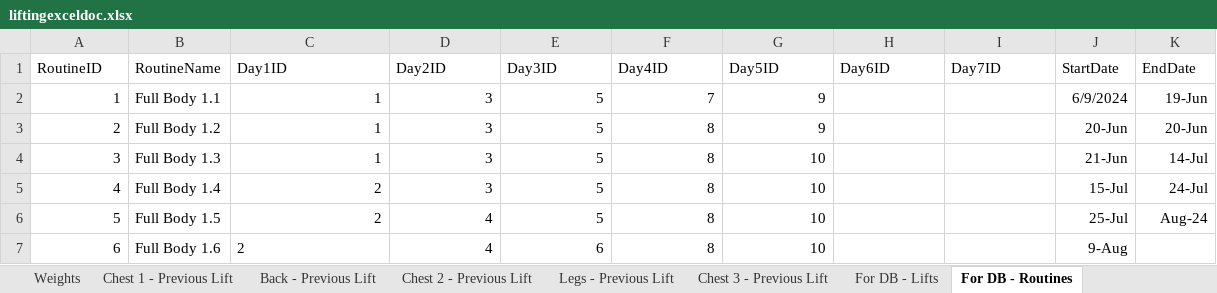
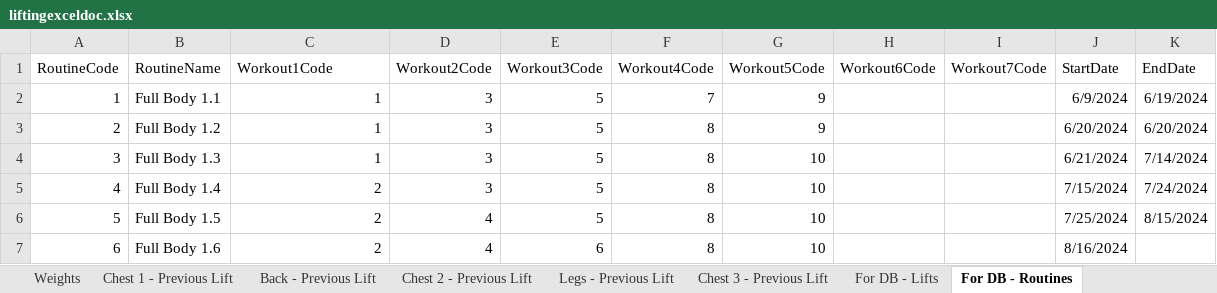
Before and after one commit to jackkboyd/Lifting-Project, an Excel workbook: data/liftingexceldoc.xlsx, sheet For DB - Routines, drawn as a sheet; values as stored, in another font and other column widths than the file's, no borders; removed rows and columns are numbered as before the commit, all else as after; the diff names each change by its address in the sheet, - before the commit and + after, or states it on an @@ line.

```diff
--- a/data/liftingexceldoc.xlsx (sheet For DB - Routines)
+++ b/data/liftingexceldoc.xlsx (sheet For DB - Routines)
-row 1: RoutineID | RoutineName | Day1ID | Day2ID | Day3ID | Day4ID | Day5ID | Day6ID | Day7ID | StartDate | EndDate
+row 1: RoutineCode | RoutineName | Workout1Code | Workout2Code | Workout3Code | Workout4Code | Workout5Code | Workout6Code | Workout7Code | StartDate | EndDate
-K2: 19-Jun
+K2: 6/19/2024
-J3: 20-Jun
+J3: 6/20/2024
-K3: 20-Jun
+K3: 6/20/2024
-J4: 21-Jun
+J4: 6/21/2024
-K4: 14-Jul
+K4: 7/14/2024
-J5: 15-Jul
+J5: 7/15/2024
-K5: 24-Jul
+K5: 7/24/2024
-J6: 25-Jul
+J6: 7/25/2024
-K6: Aug-24
+K6: 8/15/2024
-C7 alignment: left
+C7 alignment: right
-J7: 9-Aug
+J7: 8/16/2024
```
Also changed, not shown: sheet For DB - Workouts, sheet For DB - Lifts, sheet Chest 3 - Previous Lift, sheet Legs - Previous Lift, sheet Weights, sheet Chest 2 - Previous Lift, 4 more sheets, 2 other files.
